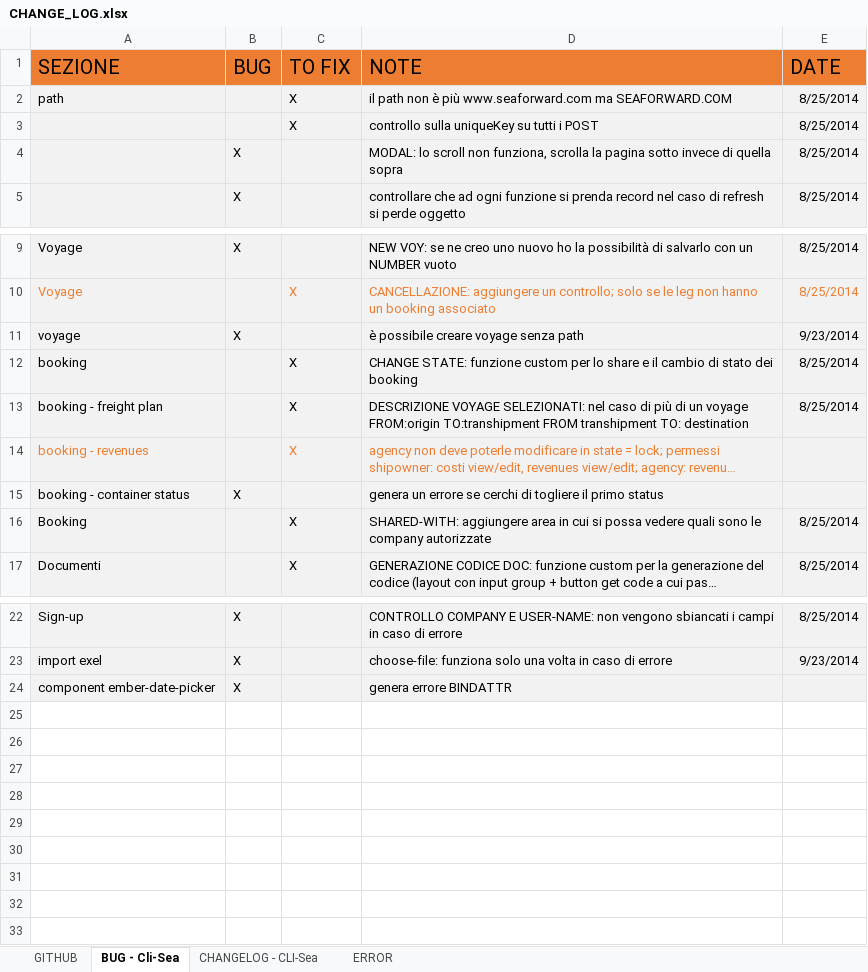
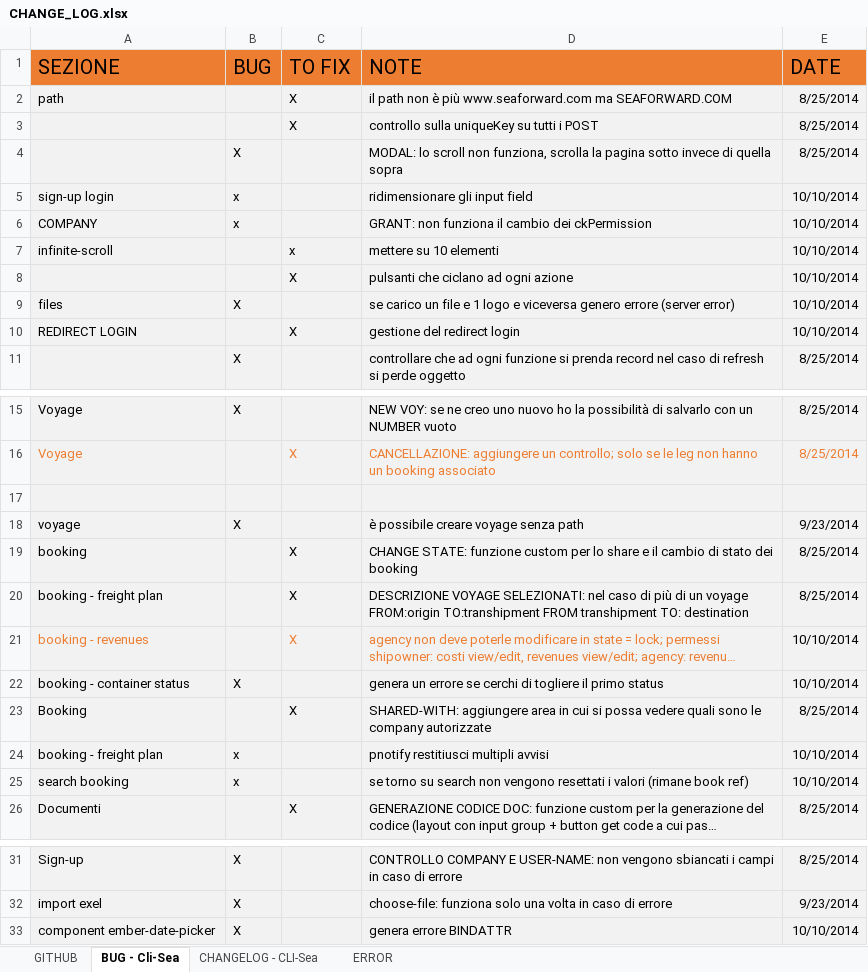
Before and after one commit to robysanf/seaoracle, an Excel workbook: DOC/CHANGE_LOG.xlsx, sheet BUG - Cli-Sea, drawn as a sheet; only a part is shown, gaps mark what is left out; long unchanged cells end in …; values as stored, in another font and other column widths than the file's, no borders; table styles not drawn; addresses are those after the commit; the diff names each change by its address in the sheet, - before the commit and + after, or states it on an @@ line.

```diff
--- a/DOC/CHANGE_LOG.xlsx (sheet BUG - Cli-Sea)
+++ b/DOC/CHANGE_LOG.xlsx (sheet BUG - Cli-Sea)
+row 5: sign-up login | x |  | ridimensionare gli input field | 10/10/2014
+row 6: COMPANY | x |  | GRANT: non funziona il cambio dei ckPermission | 10/10/2014
+row 7: infinite-scroll |  | x | mettere su 10 elementi | 10/10/2014
+row 8:  |  | X | pulsanti che ciclano ad ogni azione | 10/10/2014
+row 9: files | X |  | se carico un file e 1 logo e viceversa genero errore (server error) | 10/10/2014
+row 10: REDIRECT LOGIN |  | X | gestione del redirect login | 10/10/2014
+row 17: (empty)
-E21:E22 (DATE): (empty)
+E21:E22 (DATE): 10/10/2014
+row 24: booking - freight plan | x |  | pnotify restitiusci multipli avvisi | 10/10/2014
+row 25: search booking | x |  | se torno su search non vengono resettati i valori (rimane book ref) | 10/10/2014
-E33 (DATE): (empty)
+E33 (DATE): 10/10/2014
```
Also changed, not shown: 41 other files.
